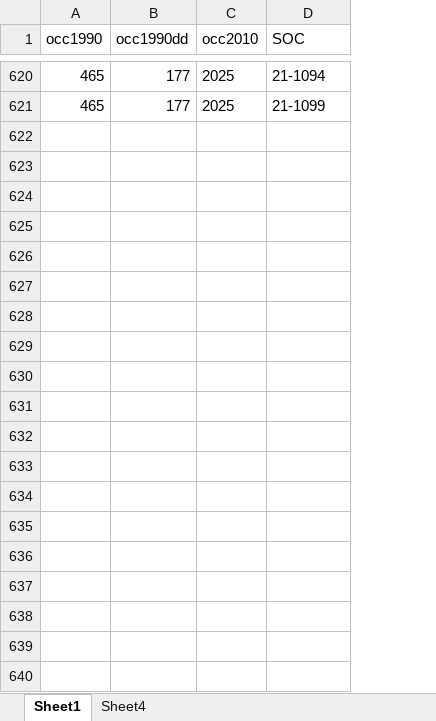
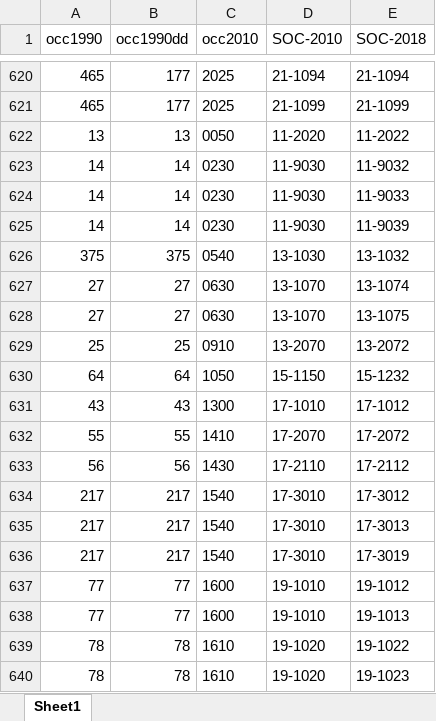
Before and after one commit to AliceBan111/Thesis-code, an Excel workbook: result/mapping/mapping_done.xlsx, sheet Sheet1, drawn as a sheet; only a part is shown, gaps mark what is left out; values as stored, in another font and other column widths than the file's, no borders; the diff covers the shown part only; the diff names each change by its address in the sheet, - before the commit and + after, or states it on an @@ line.

Commit message:
update mapping

```diff
--- a/result/mapping/mapping_done.xlsx (sheet Sheet1)
+++ b/result/mapping/mapping_done.xlsx (sheet Sheet1)
-sheet tab: Sheet4
+column E (SOC-2018), rows 620-621: 21-1094 | 21-1099
-D1: SOC
+D1: SOC-2010
+row 622: 13 | 13 | 0050 | 11-2020 | 11-2022
+row 623: 14 | 14 | 0230 | 11-9030 | 11-9032
+row 624: 14 | 14 | 0230 | 11-9030 | 11-9033
+row 625: 14 | 14 | 0230 | 11-9030 | 11-9039
+row 626: 375 | 375 | 0540 | 13-1030 | 13-1032
+row 627: 27 | 27 | 0630 | 13-1070 | 13-1074
+row 628: 27 | 27 | 0630 | 13-1070 | 13-1075
+row 629: 25 | 25 | 0910 | 13-2070 | 13-2072
+row 630: 64 | 64 | 1050 | 15-1150 | 15-1232
+row 631: 43 | 43 | 1300 | 17-1010 | 17-1012
+row 632: 55 | 55 | 1410 | 17-2070 | 17-2072
+row 633: 56 | 56 | 1430 | 17-2110 | 17-2112
+row 634: 217 | 217 | 1540 | 17-3010 | 17-3012
+row 635: 217 | 217 | 1540 | 17-3010 | 17-3013
+row 636: 217 | 217 | 1540 | 17-3010 | 17-3019
+row 637: 77 | 77 | 1600 | 19-1010 | 19-1012
+row 638: 77 | 77 | 1600 | 19-1010 | 19-1013
+row 639: 78 | 78 | 1610 | 19-1020 | 19-1022
+row 640: 78 | 78 | 1610 | 19-1020 | 19-1023
```
Also changed, not shown: 137 added rows elsewhere in this sheet.
